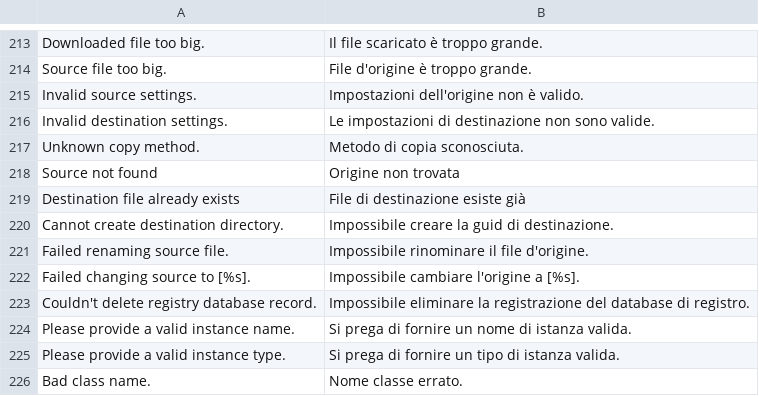
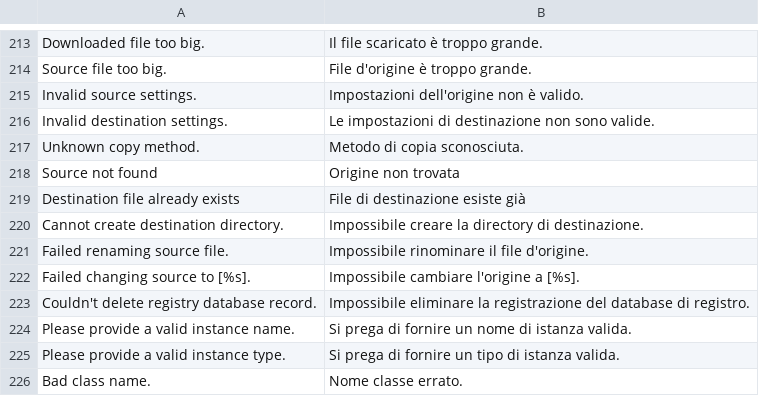
Before and after one commit to tipul07/phs, a CSV file: languages/it.dist/it-utf8.csv, drawn as a sheet; only a part is shown, gaps mark what is left out.

```diff
--- a/languages/it.dist/it-utf8.csv
+++ b/languages/it.dist/it-utf8.csv
@@ -219,3 +219,3 @@ Source not found,Origine non trovata
 Destination file already exists,File di destinazione esiste già
-Cannot create destination directory.,Impossibile creare la guid di destinazione.
+Cannot create destination directory.,Impossibile creare la directory di destinazione.
 Failed renaming source file.,Impossibile rinominare il file d'origine.
```
Also changed, not shown: languages/it.dist/it.csv, plugins.dist/admin/languages/it-utf8.csv, 8 other files.
